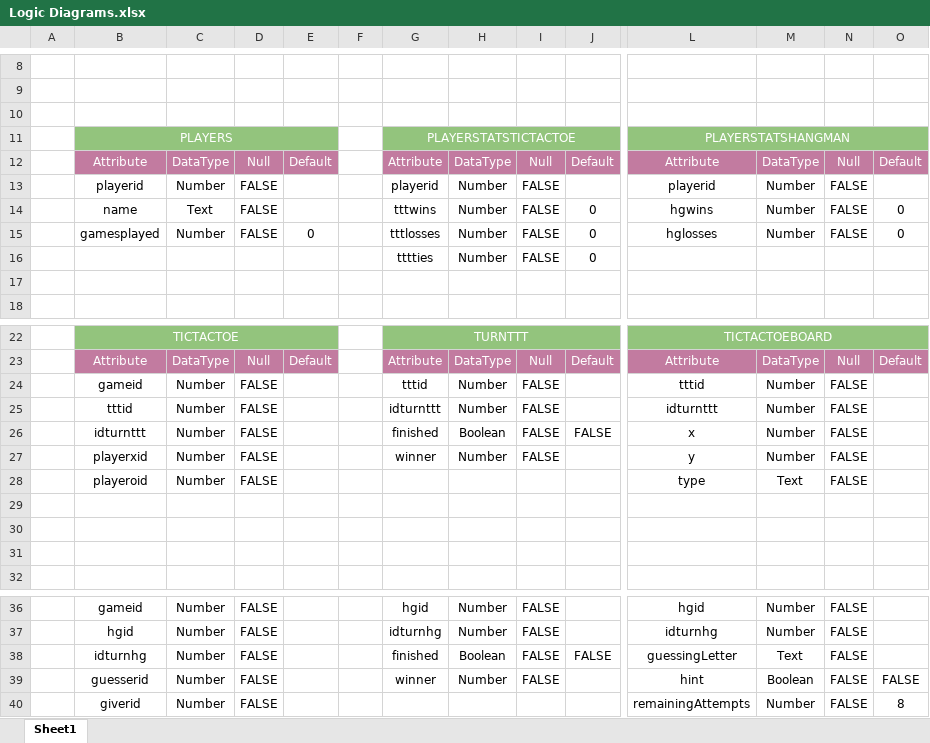
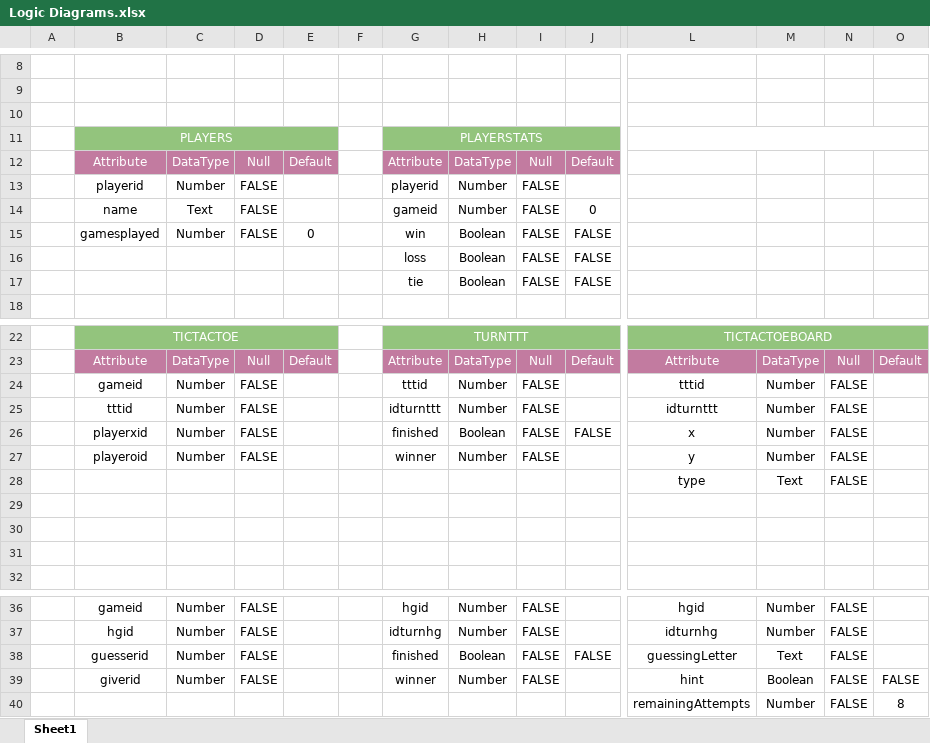
Before and after one commit to Dina-Tumanita/SecondProject-Persistence, an Excel workbook: docs/DBDiagrams/LogicDiagrams/Logic Diagrams.xlsx, sheet Sheet1, drawn as a sheet; only a part is shown, gaps mark what is left out; values as stored, in another font and other column widths than the file's, no borders; charts and pictures not drawn; removed rows and columns are numbered as before the commit, all else as after; rows hold the shown columns only; the diff names each change by its address in the sheet, - before the commit and + after, or states it on an @@ line.

Commit message:
updating logic diagrams

```diff
--- a/docs/DBDiagrams/LogicDiagrams/Logic Diagrams.xlsx (sheet Sheet1)
+++ b/docs/DBDiagrams/LogicDiagrams/Logic Diagrams.xlsx (sheet Sheet1)
-row 11:  | PLAYERS |  |  |  |  | PLAYERSTATSTICTACTOE |  |  |  | PLAYERSTATSHANGMAN
+row 11:  | PLAYERS |  |  |  |  | PLAYERSTATS
-L12: Attribute
+L12: (empty)
-L12:O12 fill: #C27BA0
+L12:O12 fill: none
-M12: DataType
+M12: (empty)
-N12: Null
+N12: (empty)
-O12: Default
+O12: (empty)
-L13: playerid
+L13: (empty)
-M13:M14: Number
+M13:M14: (empty)
-N13:N14: FALSE
+N13:N14: (empty)
-G14: tttwins
+G14: gameid
-L14: hgwins
+L14: (empty)
-O14: 0
+O14: (empty)
-row 15:  | gamesplayed | Number | FALSE | 0 |  | tttlosses | Number | FALSE | 0 | hglosses | Number | FALSE | 0
-row 16:  |  |  |  |  |  | tttties | Number | FALSE | 0
-row 15: (empty)
+row 15:  | gamesplayed | Number | FALSE | 0 |  | win | Boolean | FALSE | FALSE
+row 16:  |  |  |  |  |  | loss | Boolean | FALSE | FALSE
+row 17:  |  |  |  |  |  | tie | Boolean | FALSE | FALSE
-B26: idturnttt
+B26: playerxid
-B27: playerxid
+B27: playeroid
-B28: playeroid
+B28: (empty)
-C28: Number
+C28: (empty)
-D28: FALSE
+D28: (empty)
-B38: idturnhg
+B38: guesserid
-B39: guesserid
+B39: giverid
-B40: giverid
+B40: (empty)
-C40: Number
+C40: (empty)
-D40: FALSE
+D40: (empty)
```
Also changed, not shown: 2 other files.
